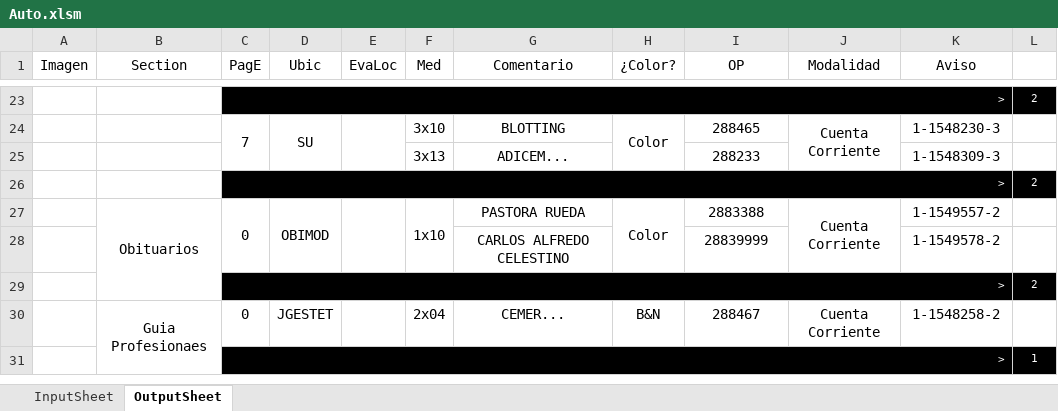
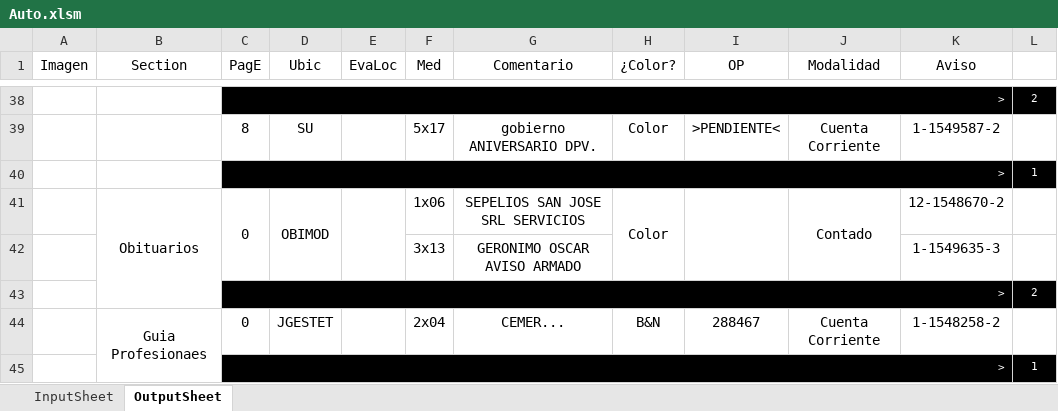
Before and after one commit to zherar7ordoya/xMSO-Excel, an Excel workbook: Auto.xlsm, sheet OutputSheet, drawn as a sheet; only a part is shown, gaps mark what is left out; values as stored, in another font and other column widths than the file's, no borders; conditional formats not drawn; removed rows and columns are numbered as before the commit, all else as after; the diff covers the shown part only; the diff names each change by its address in the sheet, - before the commit and + after, or states it on an @@ line.

```diff
--- a/Auto.xlsm (sheet OutputSheet)
+++ b/Auto.xlsm (sheet OutputSheet)
-C39 (PagE): 7
+C39 (PagE): 8
-C24:C25 merged
-D24:D25 merged
-E24:E25 merged
-F39 (Med): 3x10
+F39 (Med): 5x17
-G39 (Comentario): BLOTTING
+G39 (Comentario): gobierno ANIVERSARIO DPV.
-H24:H25 merged
-I39 (OP): 288465
+I39 (OP): >PENDIENTE<
-J24:J25 merged
-K39 (Aviso): 1-1548230-3
+K39 (Aviso): 1-1549587-2
-row 25:  |  |  |  |  | 3x13 | ADICEM... |  | 288233 |  | 1-1548309-3 | 1
-row 26:  |  | > |  |  |  |  |  |  |  |  | 2
+row 40:  |  | > |  |  |  |  |  |  |  |  | 1
-F41 (Med): 1x10
+F41 (Med): 1x06
-F27:F28 merged
-G41 (Comentario): PASTORA RUEDA
+G41 (Comentario): SEPELIOS SAN JOSE SRL SERVICIOS
-I41 (OP): 2883388
+I41 (OP): (empty)
+I41:I42 merged
-J41 (Modalidad): Cuenta Corriente
+J41 (Modalidad): Contado
-K41 (Aviso): 1-1549557-2
+K41 (Aviso): 12-1548670-2
-row 28:  |  |  |  |  |  | CARLOS ALFREDO CELESTINO |  | 28839999 |  | 1-1549578-2 | 1
+row 42:  |  |  |  |  | 3x13 | GERONIMO OSCAR AVISO ARMADO |  |  |  | 1-1549635-3 | 1
```
Also changed, not shown: 39 added rows, 25 removed rows, 7 moved rows, 33 edited cells and merged cells elsewhere in this sheet, hidden cells.
